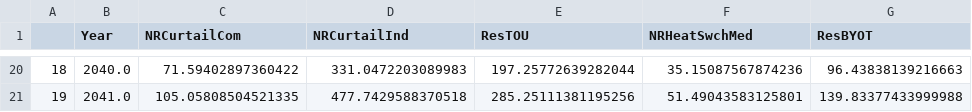
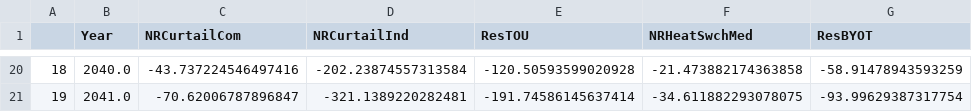
Before and after one commit to NW-Demand-Response-Emissions-Impacts/Main, a CSV file: processed_data/emissions_impacts/oldbins_Bin_2_Winter.csv, drawn as a sheet; only a part is shown, gaps mark what is left out; the diff covers the shown part only.

```diff
--- a/processed_data/emissions_impacts/oldbins_Bin_2_Winter.csv
+++ b/processed_data/emissions_impacts/oldbins_Bin_2_Winter.csv
@@ -20,2 +20,2 @@
-18,2040.0,71.59402897360422,331.0472203089983,197.25772639282044,35.15087567874236,96.43838139216663
-19,2041.0,105.05808504521335,477.7429588370518,285.25111381195256,51.49043583125801,139.83377433999988
+18,2040.0,-43.737224546497416,-202.23874557313584,-120.50593599020928,-21.473882174363858,-58.91478943593259
+19,2041.0,-70.62006787896847,-321.1389220282481,-191.74586145637414,-34.611882293078075,-93.99629387317754
```
Also changed, not shown: 90 edited cells elsewhere in this file, processed_data/emissions_impacts/newbins_Bin_1_Fall.csv, processed_data/emissions_impacts/newbins_Bin_1_Summer.csv, 11 other files.
